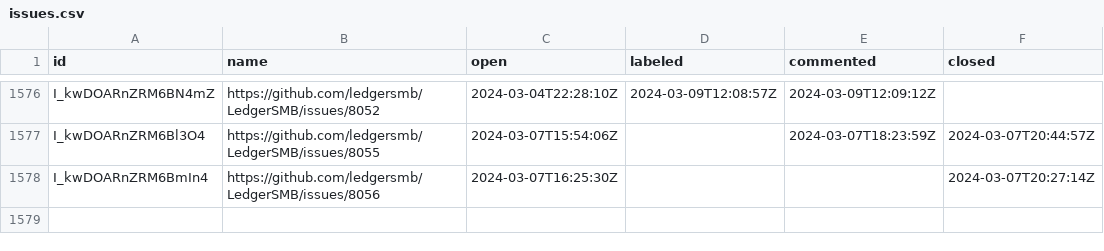
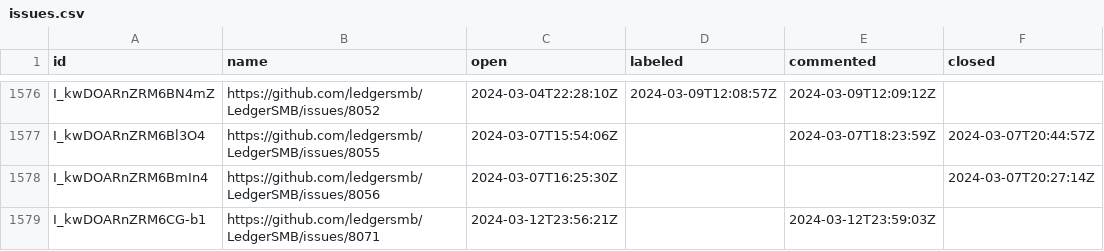
Before and after one commit to ledgersmb/ledgersmb-oselvar, a CSV file: data/ledgersmb/LedgerSMB/issues.csv, drawn as a sheet; only a part is shown, gaps mark what is left out.

```diff
--- a/data/ledgersmb/LedgerSMB/issues.csv
+++ b/data/ledgersmb/LedgerSMB/issues.csv
@@ -1578 +1578,2 @@ I_kwDOARnZRM6Bl3O4,https://github.com/ledgersmb/LedgerSMB/issues/8055,2024-03-07
 I_kwDOARnZRM6BmIn4,https://github.com/ledgersmb/LedgerSMB/issues/8056,2024-03-07T16:25:30Z,,,2024-03-07T20:27:14Z
+I_kwDOARnZRM6CG-b1,https://github.com/ledgersmb/LedgerSMB/issues/8071,2024-03-12T23:56:21Z,,2024-03-12T23:59:03Z,
```
